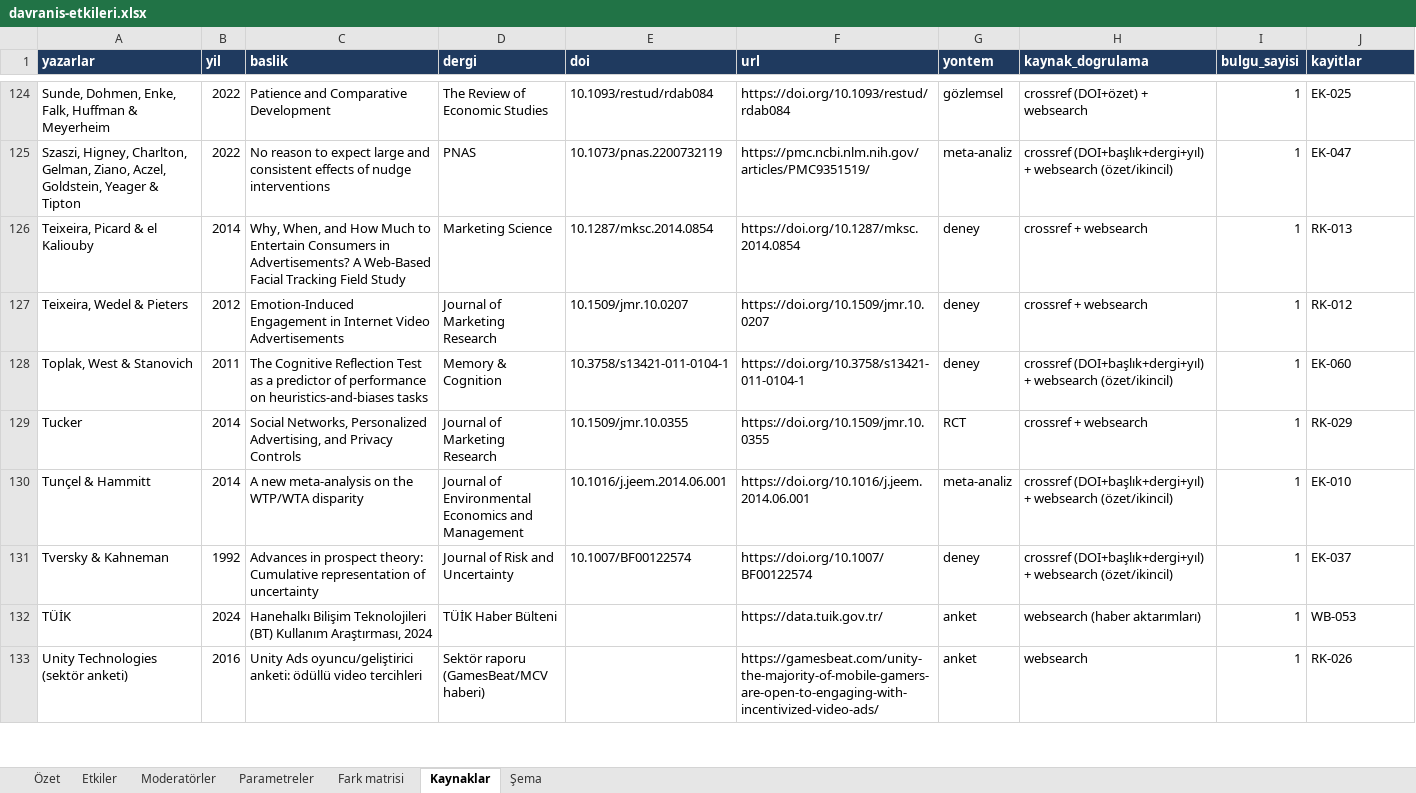
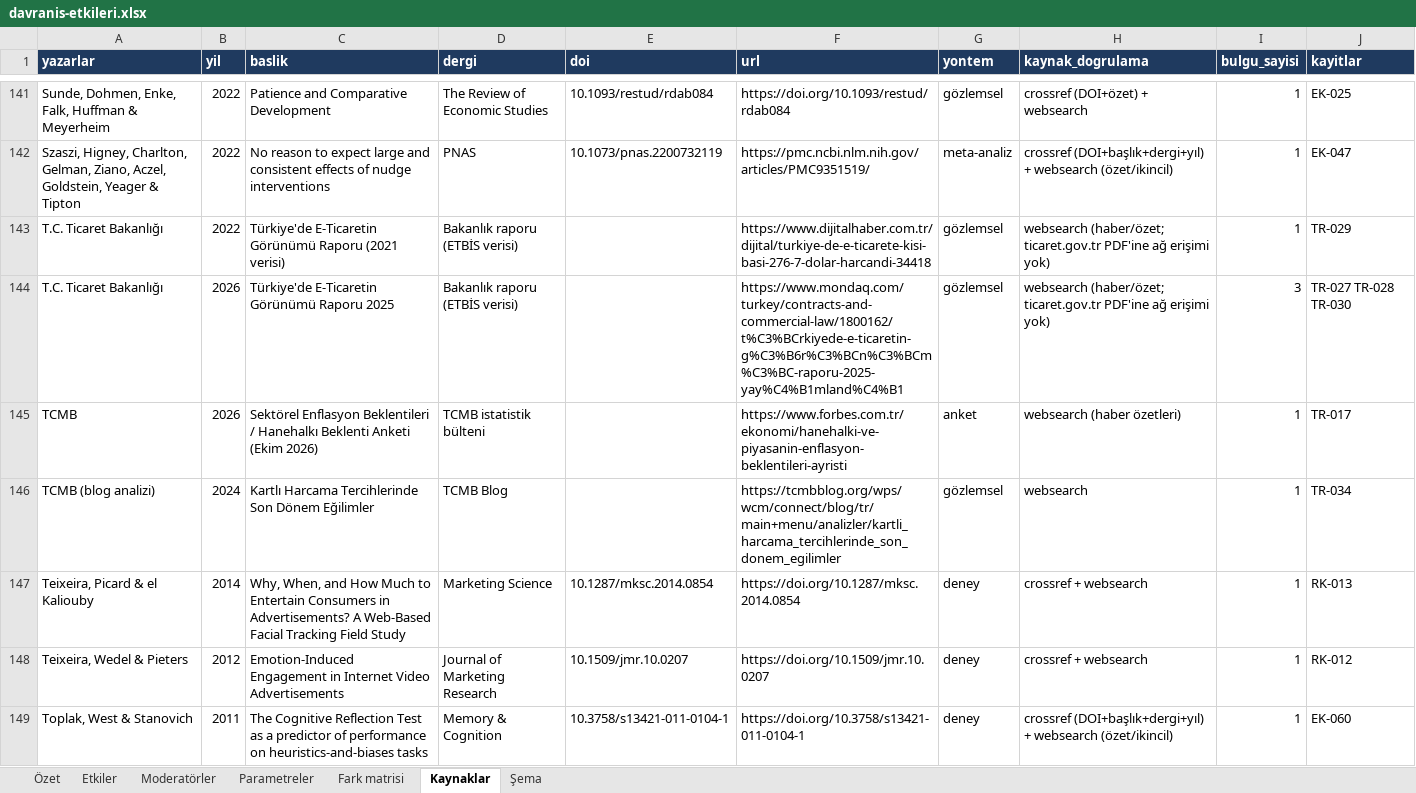
Before and after one commit to yilmazfatih-cyber/Deneme, an Excel workbook: persona-katmani/data/davranis-etkileri.xlsx, sheet Kaynaklar, drawn as a sheet; only a part is shown, gaps mark what is left out; the shorter side is filled out with more unchanged rows; values as stored, in another font and other column widths than the file's, no borders; table styles not drawn; the diff covers the shown part only; the diff names each change by its address in the sheet, - before the commit and + after, or states it on an @@ line.

```diff
--- a/persona-katmani/data/davranis-etkileri.xlsx (sheet Kaynaklar)
+++ b/persona-katmani/data/davranis-etkileri.xlsx (sheet Kaynaklar)
+row 143: T.C. Ticaret Bakanlığı | 2022 | Türkiye'de E-Ticaretin Görünümü Raporu (2021 verisi) | Bakanlık raporu (ETBİS verisi) |  | https://www.dijitalhaber.com.tr/dijital/turkiye-de-e-ticarete-kisi-basi-276-7-dolar-harcandi-34418 | gözlemsel | websearch (haber/özet; ticaret.gov.tr PDF'ine ağ erişimi yok) | 1 | TR-029
+row 144: T.C. Ticaret Bakanlığı | 2026 | Türkiye'de E-Ticaretin Görünümü Raporu 2025 | Bakanlık raporu (ETBİS verisi) |  | https://www.mondaq.com/turkey/contracts-and-commercial-law/1800162/t%C3%BCrkiyede-e-ticaretin-g%C3%B6r%C3%BCn%C3%BCm%C3%BC-raporu-2025-yay%C4%B1mland%C4%B1 | gözlemsel | websearch (haber/özet; ticaret.gov.tr PDF'ine ağ erişimi yok) | 3 | TR-027 TR-028 TR-030
+row 145: TCMB | 2026 | Sektörel Enflasyon Beklentileri / Hanehalkı Beklenti Anketi (Ekim 2026) | TCMB istatistik bülteni |  | https://www.forbes.com.tr/ekonomi/hanehalki-ve-piyasanin-enflasyon-beklentileri-ayristi | anket | websearch (haber özetleri) | 1 | TR-017
+row 146: TCMB (blog analizi) | 2024 | Kartlı Harcama Tercihlerinde Son Dönem Eğilimler | TCMB Blog |  | https://tcmbblog.org/wps/wcm/connect/blog/tr/main+menu/analizler/kartli_harcama_tercihlerinde_son_donem_egilimler | gözlemsel | websearch | 1 | TR-034
```
Also changed, not shown: 28 added rows and 10 edited cells elsewhere in this sheet, sheet Etkiler, sheet Moderatörler, sheet Fark matrisi, sheet Parametreler, sheet Özet, 4 other files.
